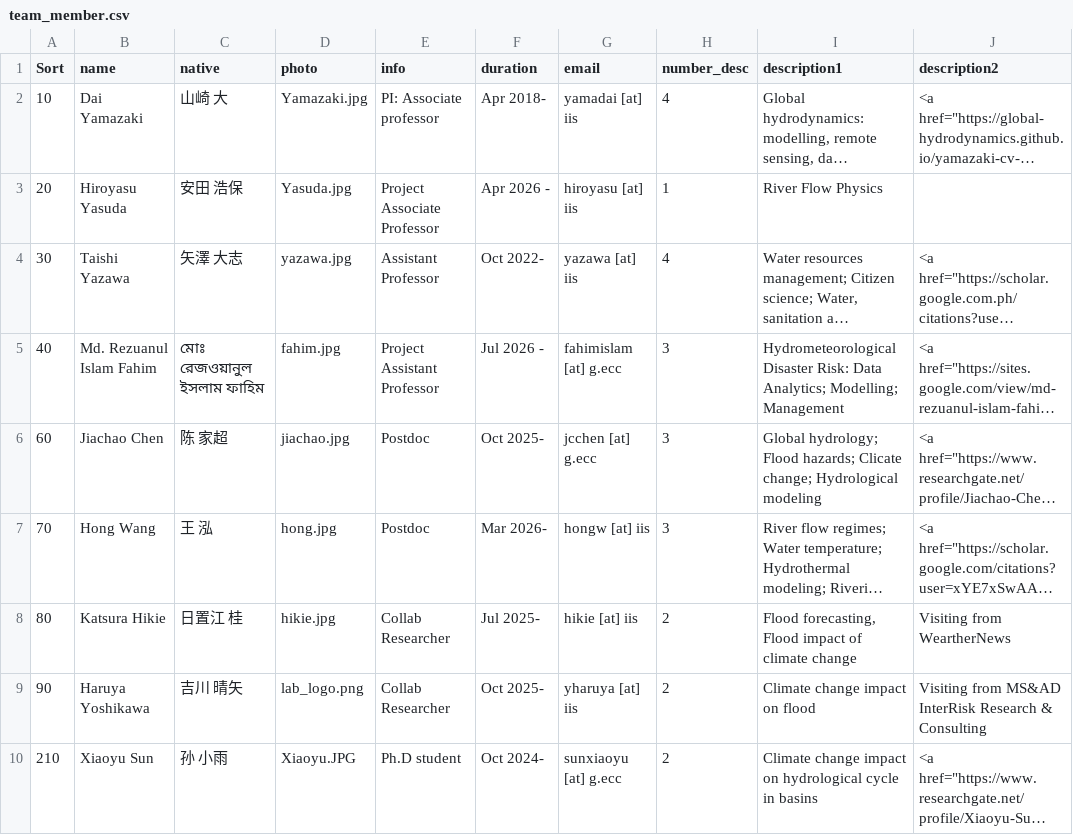
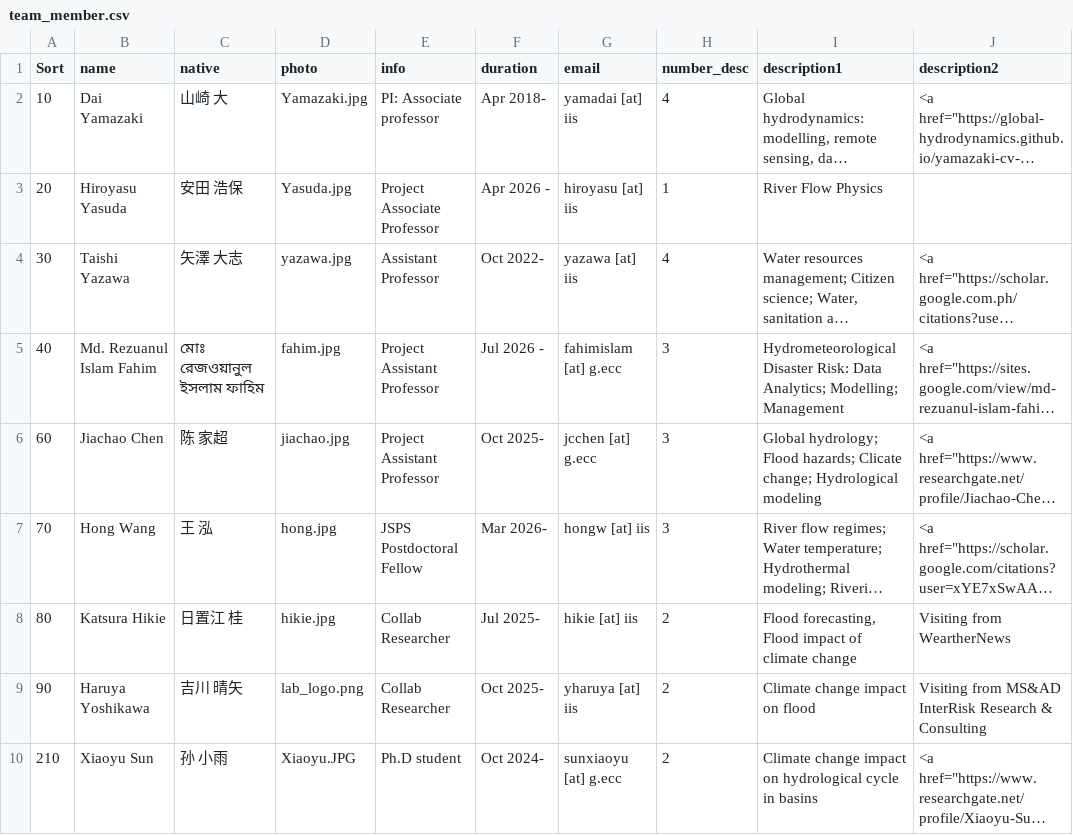
Before and after one commit to global-hydrodynamics/global-hydrodynamics.github.io, a CSV file: _data/team_member.csv, drawn as a sheet; only a part is shown; long unchanged cells end in …; the diff names each change by its address in the sheet, - before the commit and + after, or states it on an @@ line.

Commit message:
Jiachao and Hong

```diff
--- a/_data/team_member.csv
+++ b/_data/team_member.csv
-E6 (info): Postdoc
+E6 (info): Project Assistant Professor
-E7 (info): Postdoc
+E7 (info): JSPS Postdoctoral Fellow
```
